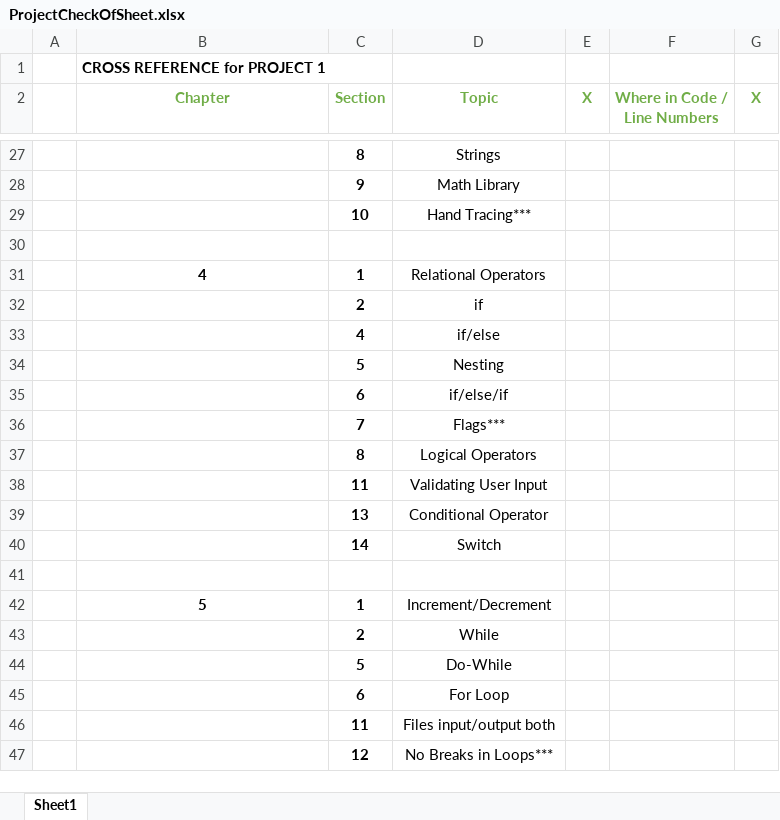
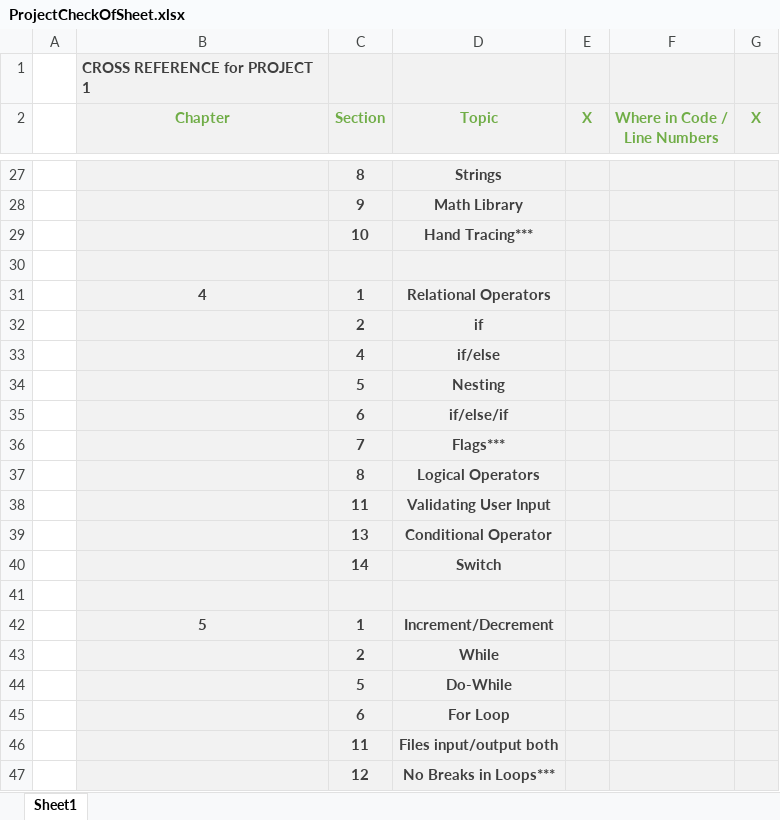
Before and after one commit to linhkdvu/CIS_5, an Excel workbook: Project/ProjectCheckOfSheet.xlsx, sheet Sheet1, drawn as a sheet; only a part is shown, gaps mark what is left out; values as stored, in another font and other column widths than the file's, no borders; the diff covers the shown part only; the diff names each change by its address in the sheet, - before the commit and + after, or states it on an @@ line.

```diff
--- a/Project/ProjectCheckOfSheet.xlsx (sheet Sheet1)
+++ b/Project/ProjectCheckOfSheet.xlsx (sheet Sheet1)
-B1:G47 fill: none
+B1:G47 fill: #F2F2F2
-B1 text colour: black
+B1 text colour: #3F3F3F
-C27:D29 text colour: black
+C27:D29 text colour: #3F3F3F
-D27:D29 bold: off
+D27:D29 bold: on
-B31:D31 text colour: black
+B31:D31 text colour: #3F3F3F
-D31:D40 bold: off
+D31:D40 bold: on
-C32:D40 text colour: black
+C32:D40 text colour: #3F3F3F
-B42:D42 text colour: black
+B42:D42 text colour: #3F3F3F
-D42:D47 bold: off
+D42:D47 bold: on
-C43:D47 text colour: black
+C43:D47 text colour: #3F3F3F
```
Also changed, not shown: cell formats elsewhere in this sheet, 28 other files.
